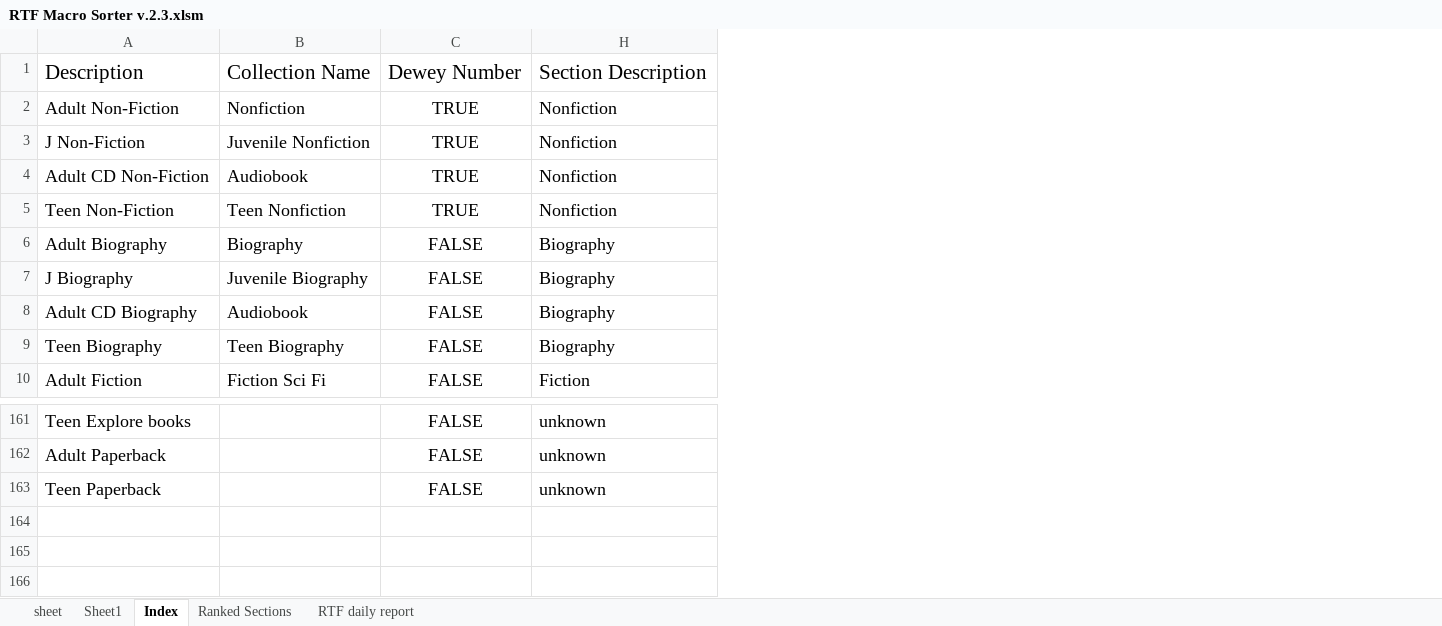
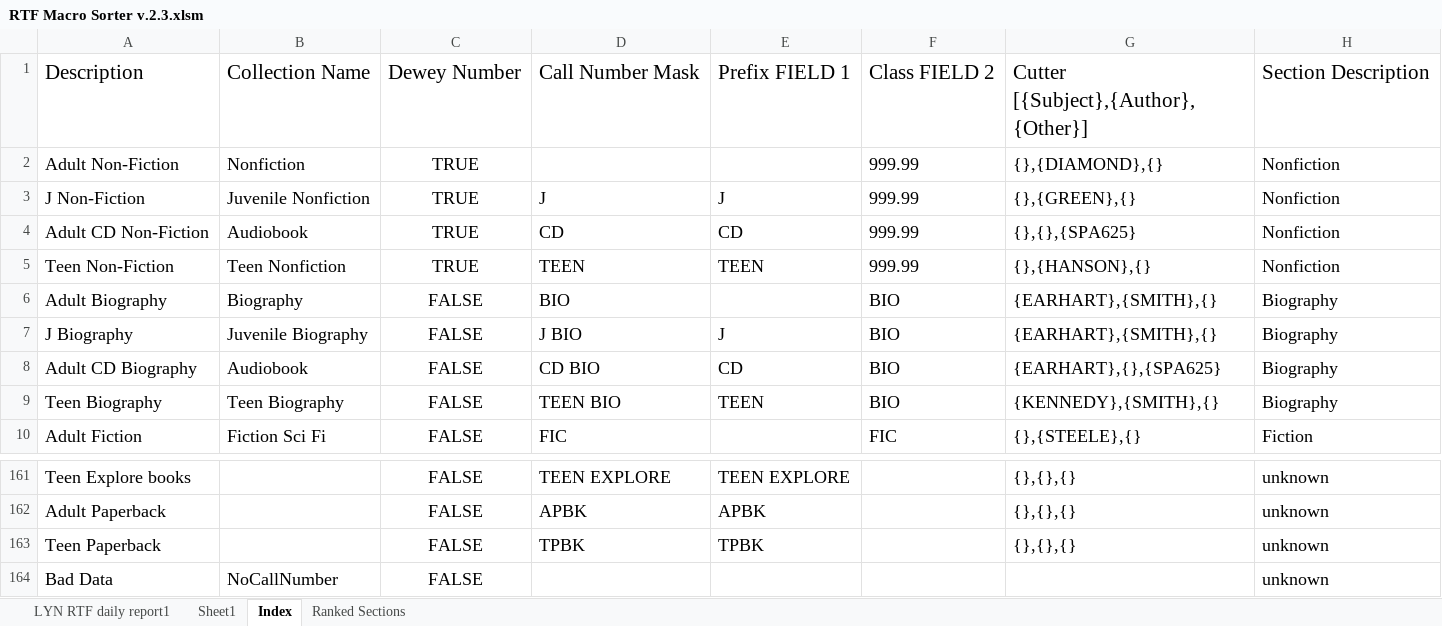
Before and after one commit to bkiltoff/rtfParser, an Excel workbook: snoisle production/RTF Macro Sorter v.2.3.xlsm, sheet Index, drawn as a sheet; only a part is shown, gaps mark what is left out; values as stored, in another font and other column widths than the file's, no borders; table styles not drawn; the diff names each change by its address in the sheet, - before the commit and + after, or states it on an @@ line.

```diff
--- a/snoisle production/RTF Macro Sorter v.2.3.xlsm (sheet Index)
+++ b/snoisle production/RTF Macro Sorter v.2.3.xlsm (sheet Index)
-sheet tab: sheet
-sheet tab: RTF daily report
+sheet tab: LYN RTF daily report1
@@ column D unhidden, rows 1-10: Call Number Mask |  | J | CD | TEEN | BIO | J BIO | CD BIO | TEEN BIO | FIC; rows 161-163: TEEN EXPLORE | APBK | TPBK @@
@@ column E unhidden, rows 1-9: Prefix FIELD 1 |  | J | CD | TEEN |  | J | CD | TEEN; rows 161-163: TEEN EXPLORE | APBK | TPBK @@
@@ column F unhidden, rows 1-10: Class FIELD 2 | 999.99 | 999.99 | 999.99 | 999.99 | BIO | BIO | BIO | BIO | FIC @@
@@ column G unhidden, rows 1-10: Cutter [{Subject},{Author},{Other}] | {},{DIAMOND},{} | {},{GREEN},{} | {},{},{SPA625} | {},{HANSON},{} | {EARHART},{SMITH},{} | {EARHART},{SMITH},{} | {EARHART},{},{SPA625} | {KENNEDY},{SMITH},{} | {},{STEELE},{}; rows 161-163: all {},{},{} @@
+row 164: Bad Data | NoCallNumber | FALSE |  |  |  |  | unknown
```
Also changed, not shown: sheet Sheet1, charts or pictures.
